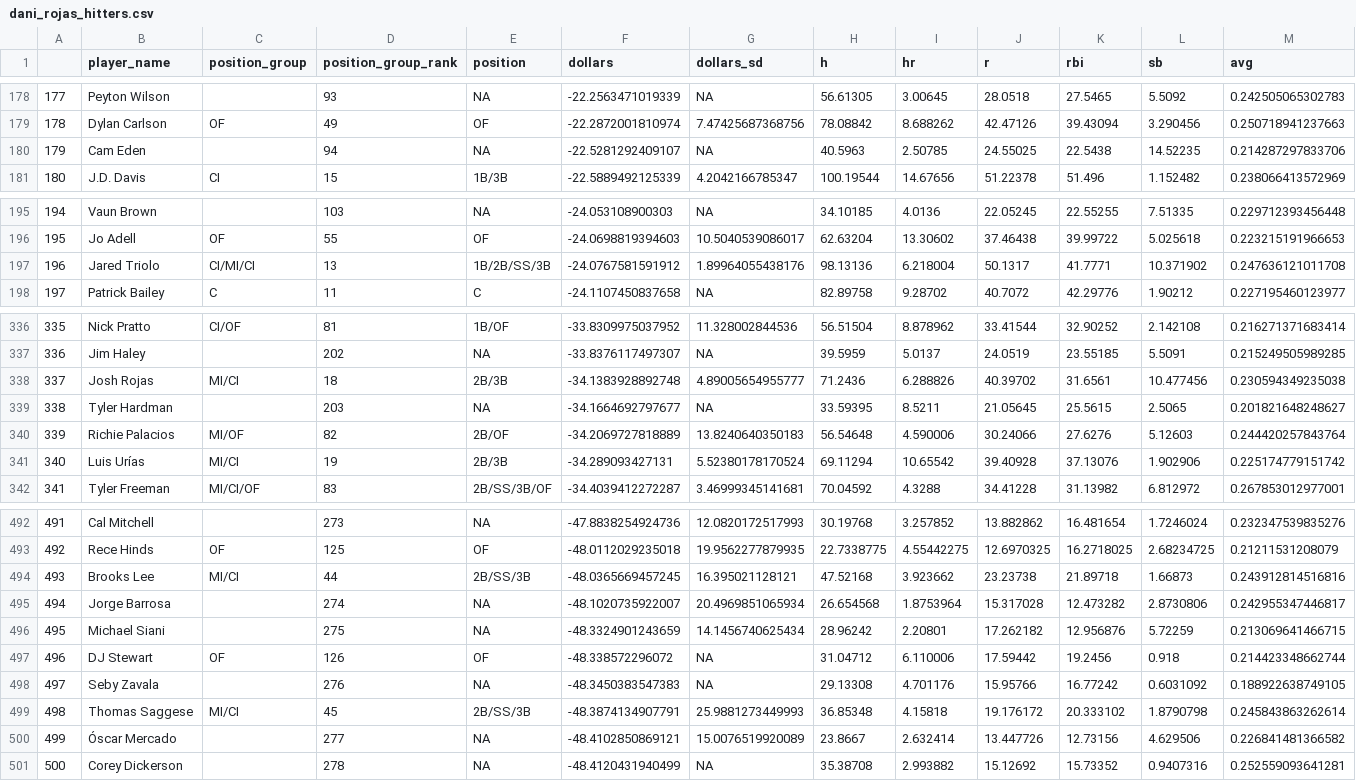
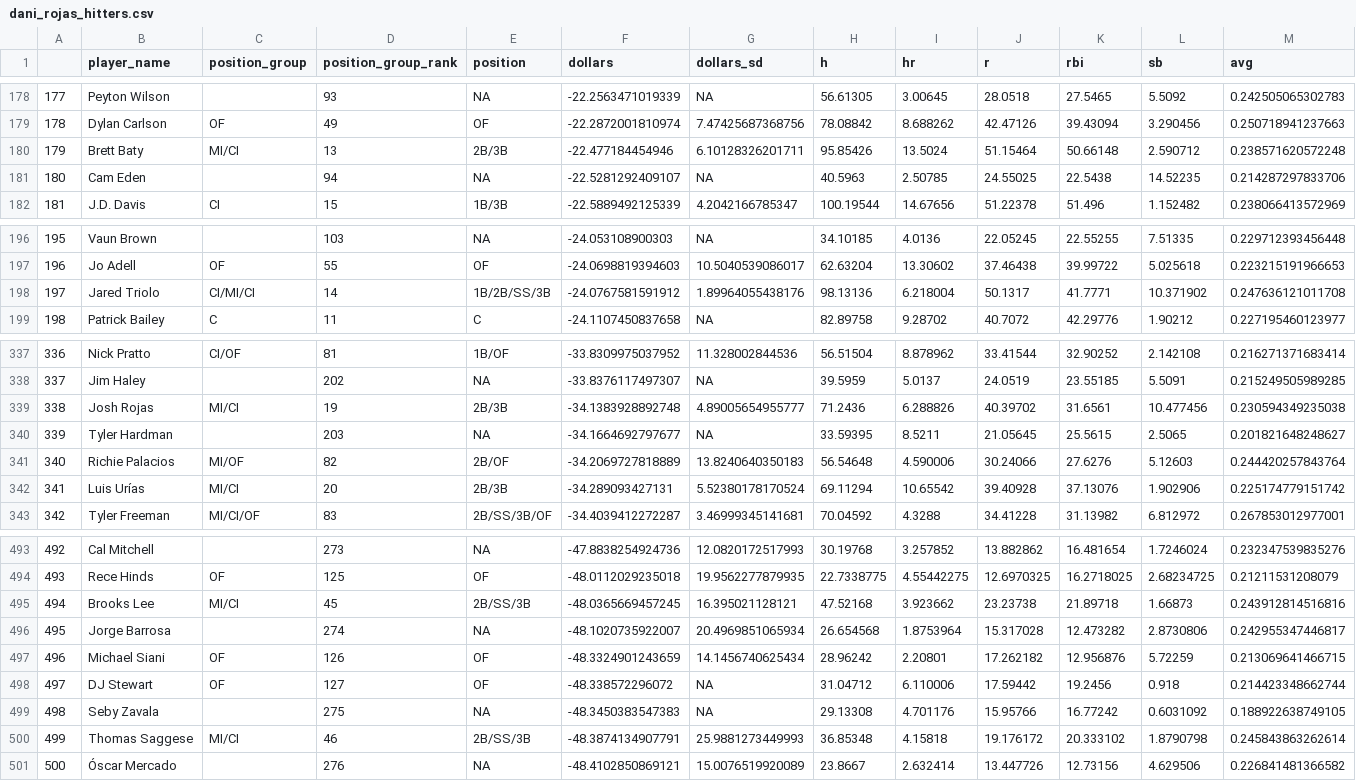
Before and after one commit to SamuelLachance/Betting, a CSV file: ottoneu/dani_rojas_hitters.csv, drawn as a sheet; only a part is shown, gaps mark what is left out; removed rows and columns are numbered as before the commit, all else as after; rows hold the shown columns only; the diff covers the shown part only; the diff names each change by its address in the sheet, - before the commit and + after, or states it on an @@ line.

```diff
--- a/ottoneu/dani_rojas_hitters.csv
+++ b/ottoneu/dani_rojas_hitters.csv
+row 180: 179 | Brett Baty | MI/CI | 13 | 2B/3B | -22.477184454946 | 6.10128326201711 | 95.85426 | 13.5024 | 51.15464 | 50.66148 | 2.590712 | 0.238571620572248
@@ column A renumbered between rows 181 and 501 @@
-D198 (position_group_rank): 13
+D198 (position_group_rank): 14
-D339 (position_group_rank): 18
+D339 (position_group_rank): 19
-D342 (position_group_rank): 19
+D342 (position_group_rank): 20
-D495 (position_group_rank): 44
+D495 (position_group_rank): 45
-C497 (position_group): (empty)
+C497 (position_group): OF
-D497 (position_group_rank): 275
+D497 (position_group_rank): 126
-E497 (position): NA
+E497 (position): OF
-D498 (position_group_rank): 126
+D498 (position_group_rank): 127
-D499 (position_group_rank): 276
+D499 (position_group_rank): 275
-D500 (position_group_rank): 45
+D500 (position_group_rank): 46
-D501 (position_group_rank): 277
+D501 (position_group_rank): 276
-row 501: 500 | Corey Dickerson |  | 278 | NA | -48.4120431940499 | NA | 35.38708 | 2.993882 | 15.12692 | 15.73352 | 0.9407316 | 0.252559093641281
```
Also changed, not shown: 28 edited cells elsewhere in this file, ottoneu/all_pitchers.csv, ottoneu/bum_bum_pitchers.csv, 3 other files.
